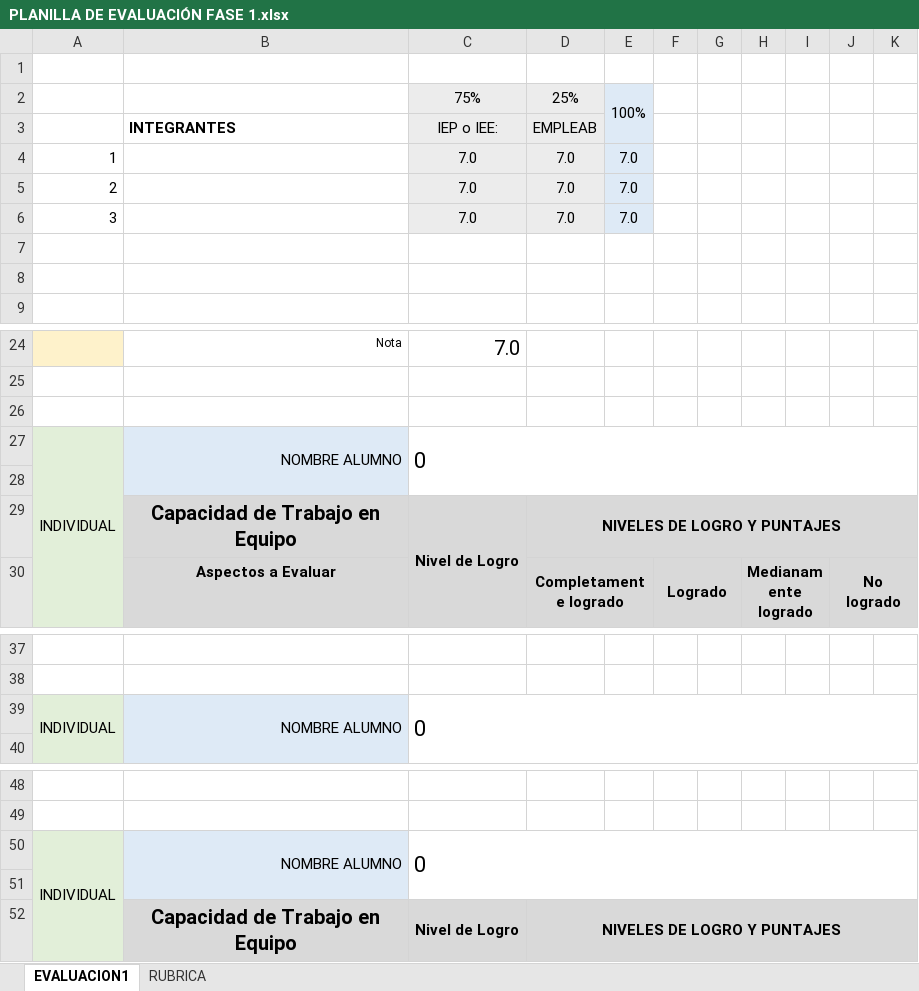
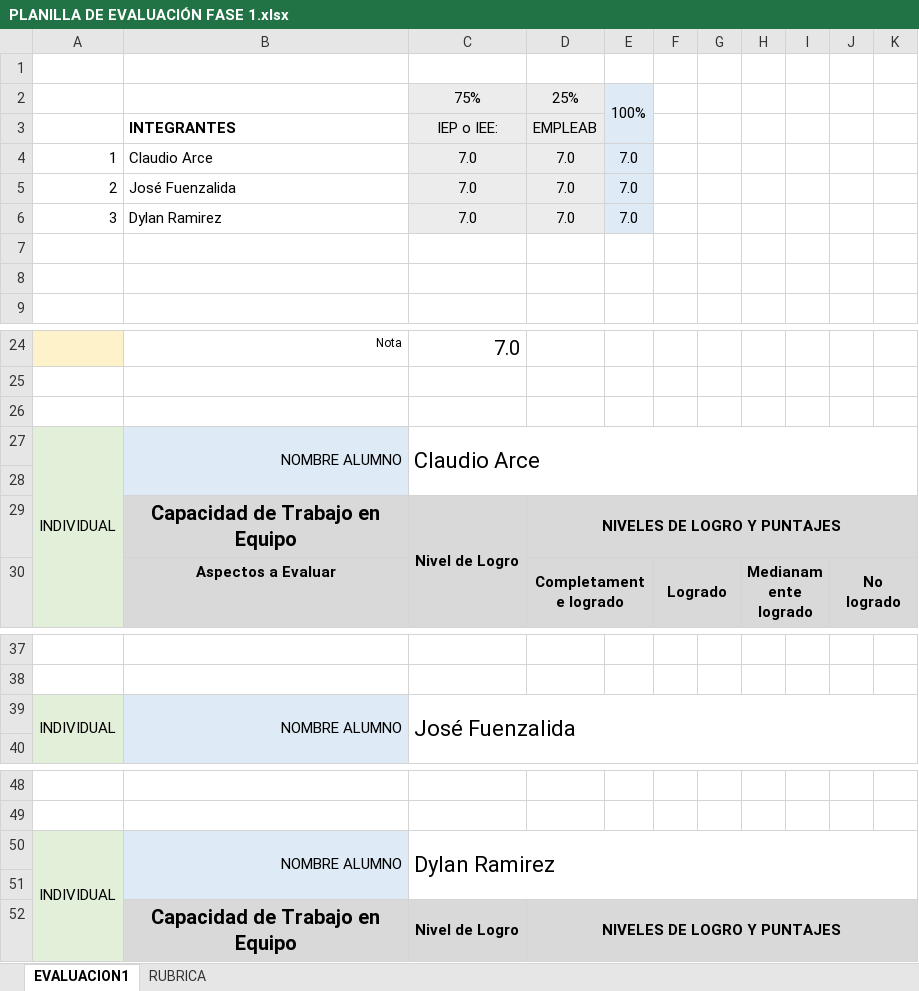
Before and after one commit to entropit/Capstone_Grupo_4, an Excel workbook: GRUPAL/FASE 1/PLANILLA DE EVALUACIÓN FASE 1.xlsx, sheet EVALUACION1, drawn as a sheet; only a part is shown, gaps mark what is left out; values as stored, in another font and other column widths than the file's, no borders; charts and pictures and conditional formats not drawn; the diff names each change by its address in the sheet, - before the commit and + after, or states it on an @@ line.

Commit message:
grupal

```diff
--- a/GRUPAL/FASE 1/PLANILLA DE EVALUACIÓN FASE 1.xlsx (sheet EVALUACION1)
+++ b/GRUPAL/FASE 1/PLANILLA DE EVALUACIÓN FASE 1.xlsx (sheet EVALUACION1)
-B4: (empty)
+B4: Claudio Arce
-B5: (empty)
+B5: José Fuenzalida
-B6: (empty)
+B6: Dylan Ramirez
-C27: 0
+C27: Claudio Arce
-C39: 0
+C39: José Fuenzalida
-C50: 0
+C50: Dylan Ramirez
```
Also changed, not shown: sheet RUBRICA, formulas that keep their value, charts or pictures, 5 other files.
